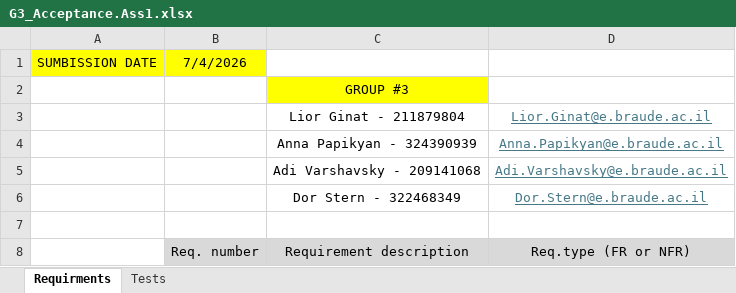
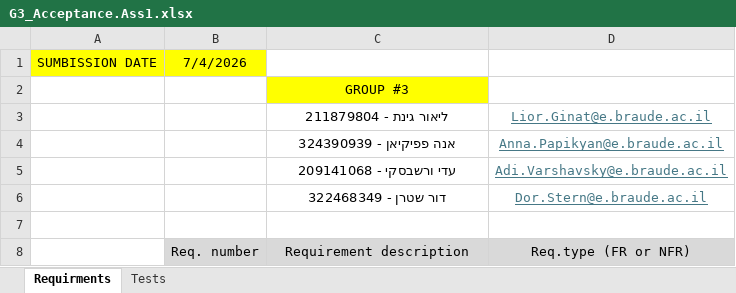
Before and after one commit to dorstern3/Methods-Project, an Excel workbook: First_Task-System_operation_analysis_and_project_planning/G3_Acceptance.Ass1.xlsx, sheet Requirments, drawn as a sheet; only a part is shown; values as stored, in another font and other column widths than the file's, no borders; the diff names each change by its address in the sheet, - before the commit and + after, or states it on an @@ line.

```diff
--- a/First_Task-System_operation_analysis_and_project_planning/G3_Acceptance.Ass1.xlsx (sheet Requirments)
+++ b/First_Task-System_operation_analysis_and_project_planning/G3_Acceptance.Ass1.xlsx (sheet Requirments)
-C3: Lior Ginat - 211879804
+C3: ליאור גינת - 211879804
-C4: Anna Papikyan - 324390939
+C4: אנה פפיקיאן - 324390939
-C5: Adi Varshavsky - 209141068
+C5: עדי ורשבסקי - 209141068
-C6: Dor Stern - 322468349
+C6: דור שטרן - 322468349
```
Also changed, not shown: sheet Tests.
